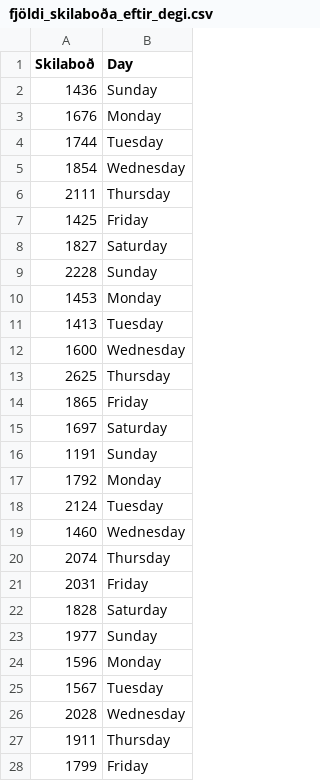
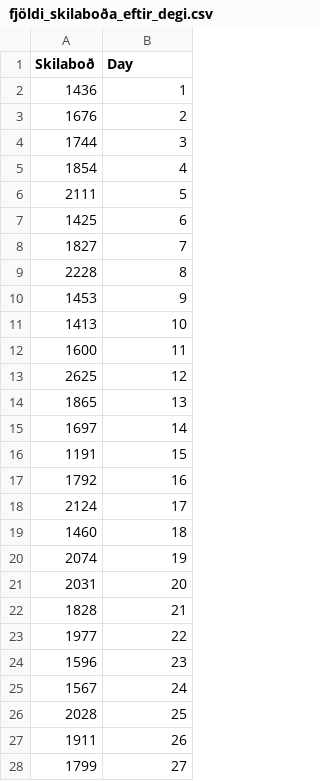
Before and after one commit to Bjarturl/Poggers-2021, a CSV file: backend/data/2019/fjöldi_skilaboða_eftir_degi.csv, drawn as a sheet; only a part is shown; the diff covers the shown part only.

```diff
--- a/backend/data/2019/fjöldi_skilaboða_eftir_degi.csv
+++ b/backend/data/2019/fjöldi_skilaboða_eftir_degi.csv
@@ -1,28 +1,28 @@
 Skilaboð,Day
-1436,Sunday
-1676,Monday
-1744,Tuesday
-1854,Wednesday
-2111,Thursday
-1425,Friday
-1827,Saturday
-2228,Sunday
-1453,Monday
-1413,Tuesday
-1600,Wednesday
-2625,Thursday
-1865,Friday
-1697,Saturday
-1191,Sunday
-1792,Monday
-2124,Tuesday
-1460,Wednesday
-2074,Thursday
-2031,Friday
-1828,Saturday
-1977,Sunday
-1596,Monday
-1567,Tuesday
-2028,Wednesday
-1911,Thursday
-1799,Friday
+1436,1
+1676,2
+1744,3
+1854,4
+2111,5
+1425,6
+1827,7
+2228,8
+1453,9
+1413,10
+1600,11
+2625,12
+1865,13
+1697,14
+1191,15
+1792,16
+2124,17
+1460,18
+2074,19
+2031,20
+1828,21
+1977,22
+1596,23
+1567,24
+2028,25
+1911,26
+1799,27
```
Also changed, not shown: 4 edited cells elsewhere in this file, backend/data/2016/fjöldi_skilaboða_eftir_degi.csv, backend/data/2017/fjöldi_skilaboða_eftir_degi.csv, 23 other files.
